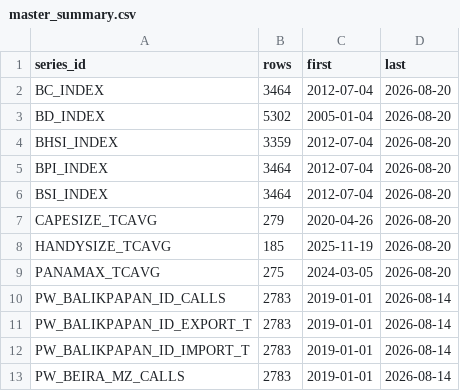
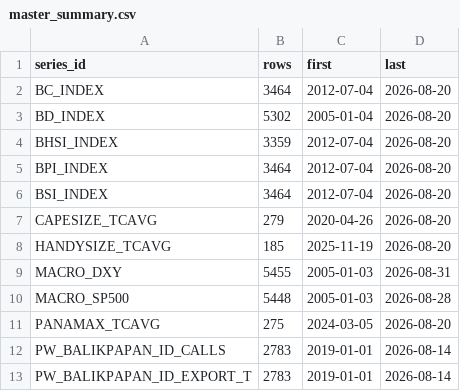
Before and after one commit to sriilex/SC-Project, a CSV file: src/data/master_summary.csv, drawn as a sheet; only a part is shown; the shorter side is filled out with more unchanged rows.

```diff
--- a/src/data/master_summary.csv
+++ b/src/data/master_summary.csv
@@ -8,2 +8,4 @@ CAPESIZE_TCAVG,279,2020-04-26,2026-08-20
 HANDYSIZE_TCAVG,185,2025-11-19,2026-08-20
+MACRO_DXY,5455,2005-01-03,2026-08-31
+MACRO_SP500,5448,2005-01-03,2026-08-28
 PANAMAX_TCAVG,275,2024-03-05,2026-08-20
```
Also changed, not shown: 8 other files.
